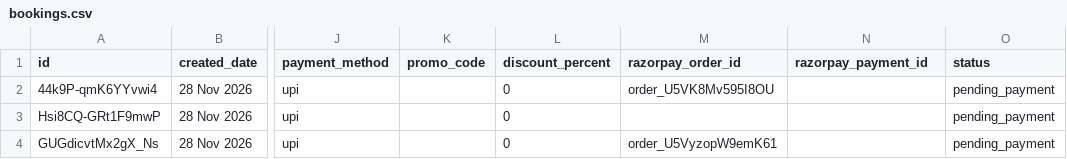
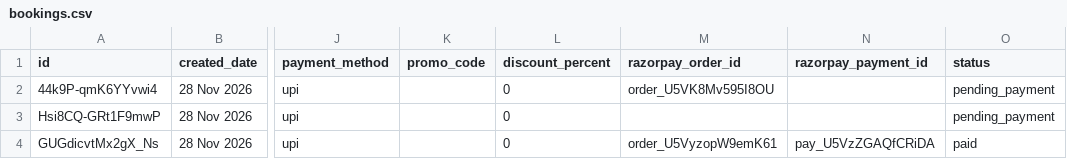
Before and after one commit to Akash073-hub/Adyant_associates, a CSV file: data/bookings.csv, drawn as a sheet; only a part is shown, gaps mark what is left out; the diff names each change by its address in the sheet, - before the commit and + after, or states it on an @@ line.

Commit message:
Update bookings table

```diff
--- a/data/bookings.csv
+++ b/data/bookings.csv
-N4 (razorpay_payment_id): (empty)
+N4 (razorpay_payment_id): pay_U5VzZGAQfCRiDA
-O4 (status): pending_payment
+O4 (status): paid
```
